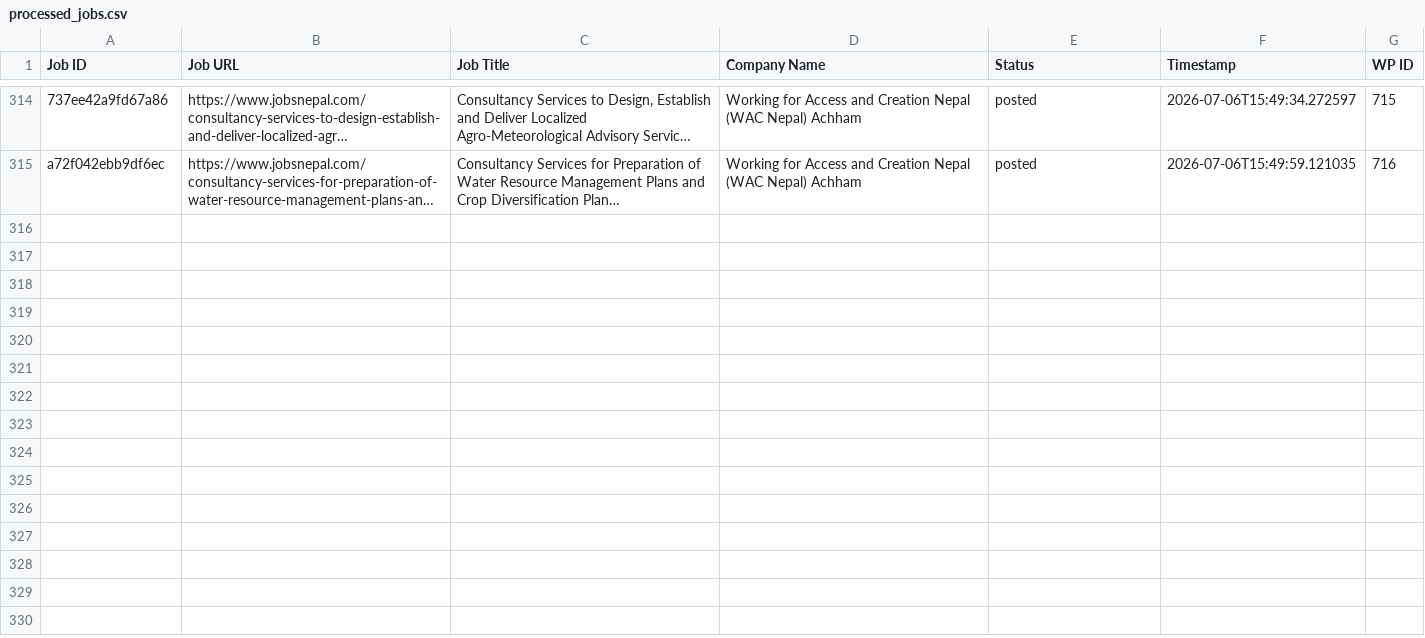
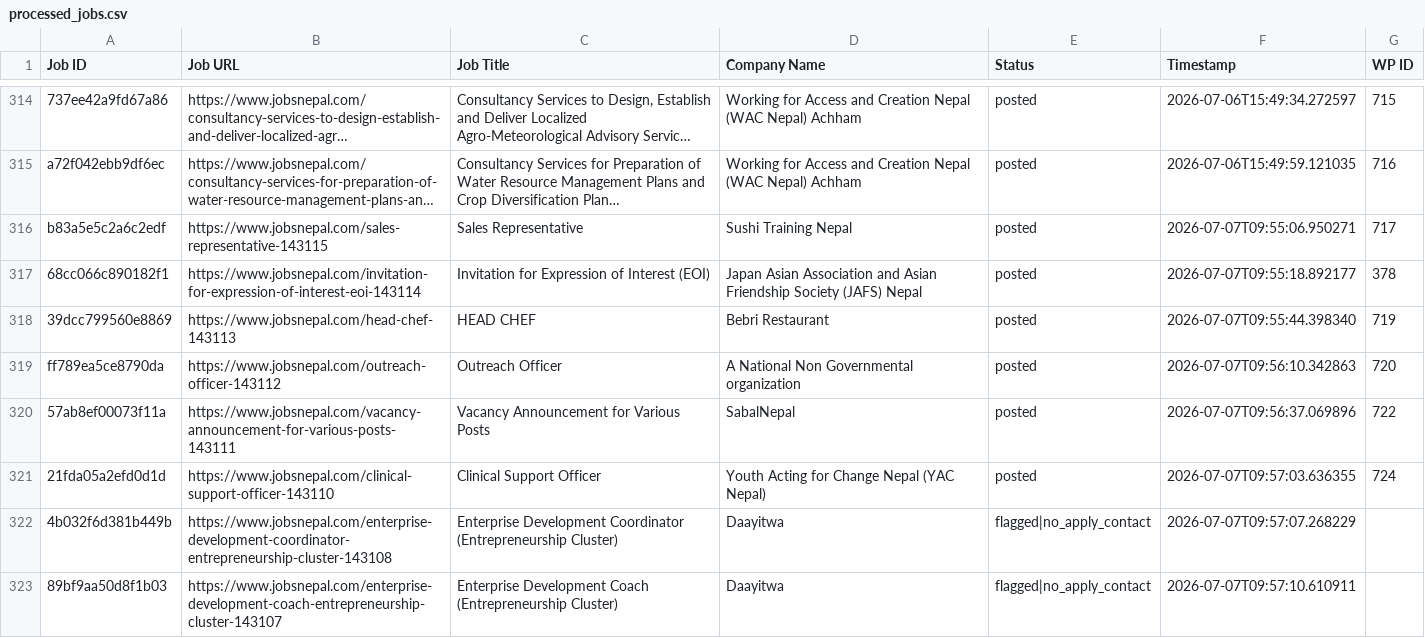
Before and after one commit to projectfetcher/np, a CSV file: processed_jobs.csv, drawn as a sheet; only a part is shown, gaps mark what is left out; long unchanged cells end in …; the diff covers the shown part only; the diff names each change by its address in the sheet, - before the commit and + after, or states it on an @@ line.

```diff
--- a/processed_jobs.csv
+++ b/processed_jobs.csv
+row 316: b83a5e5c2a6c2edf | https://www.jobsnepal.com/sales-representative-143115 | Sales Representative | Sushi Training Nepal | posted | 2026-07-07T09:55:06.950271 | 717
+row 317: 68cc066c890182f1 | https://www.jobsnepal.com/invitation-for-expression-of-interest-eoi-143114 | Invitation for Expression of Interest (EOI) | Japan Asian Association and Asian Friendship Society (JAFS) Nepal | posted | 2026-07-07T09:55:18.892177 | 378
+row 318: 39dcc799560e8869 | https://www.jobsnepal.com/head-chef-143113 | HEAD CHEF | Bebri Restaurant | posted | 2026-07-07T09:55:44.398340 | 719
+row 319: ff789ea5ce8790da | https://www.jobsnepal.com/outreach-officer-143112 | Outreach Officer | A National Non Governmental organization | posted | 2026-07-07T09:56:10.342863 | 720
+row 320: 57ab8ef00073f11a | https://www.jobsnepal.com/vacancy-announcement-for-various-posts-143111 | Vacancy Announcement for Various Posts | SabalNepal | posted | 2026-07-07T09:56:37.069896 | 722
+row 321: 21fda05a2efd0d1d | https://www.jobsnepal.com/clinical-support-officer-143110 | Clinical Support Officer | Youth Acting for Change Nepal (YAC Nepal) | posted | 2026-07-07T09:57:03.636355 | 724
+row 322: 4b032f6d381b449b | https://www.jobsnepal.com/enterprise-development-coordinator-entrepreneurship-cluster-143108 | Enterprise Development Coordinator (Entrepreneurship Cluster) | Daayitwa | flagged|no_apply_contact | 2026-07-07T09:57:07.268229
+row 323: 89bf9aa50d8f1b03 | https://www.jobsnepal.com/enterprise-development-coach-entrepreneurship-cluster-143107 | Enterprise Development Coach (Entrepreneurship Cluster) | Daayitwa | flagged|no_apply_contact | 2026-07-07T09:57:10.610911
```
Also changed, not shown: 8 added rows elsewhere in this file, flagged_no_apply.csv.
